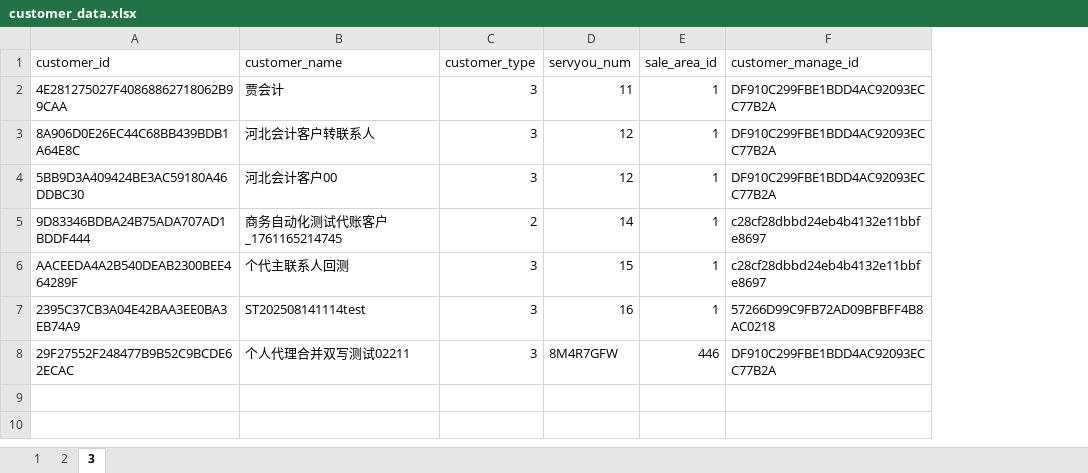
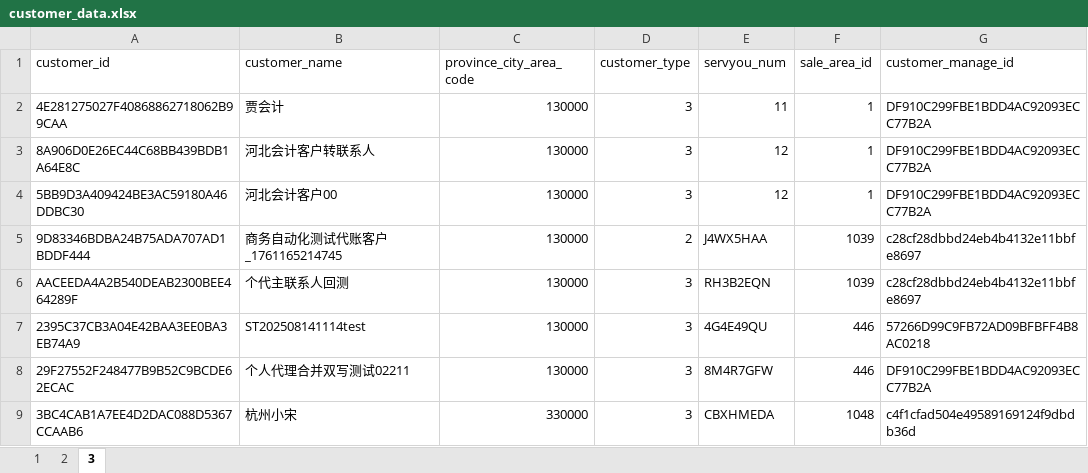
Before and after one commit to pha1025/smartRuleDataGen, an Excel workbook: src/main/resources/data/customer_data.xlsx, sheet 3, drawn as a sheet; values as stored, in another font and other column widths than the file's, no borders; addresses are those after the commit; the diff names each change by its address in the sheet, - before the commit and + after, or states it on an @@ line.

```diff
--- a/src/main/resources/data/customer_data.xlsx (sheet 3)
+++ b/src/main/resources/data/customer_data.xlsx (sheet 3)
+column C (province_city_area_code), rows 2-8: all 130000
-E5 (servyou_num): 14
+E5 (servyou_num): J4WX5HAA
-F5:F6 (sale_area_id): 1
+F5:F6 (sale_area_id): 1039
-E6 (servyou_num): 15
+E6 (servyou_num): RH3B2EQN
-E7 (servyou_num): 16
+E7 (servyou_num): 4G4E49QU
-F7 (sale_area_id): 1
+F7 (sale_area_id): 446
+row 9: 3BC4CAB1A7EE4D2DAC088D5367CCAAB6 | 杭州小宋 | 330000 | 3 | CBXHMEDA | 1048 | c4f1cfad504e49589169124f9dbdb36d
```
Also changed, not shown: sheet 2, sheet 1, src/main/resources/data/cust_mgr_hierarchy.xlsx, src/main/resources/data/enum_dictionaries.xlsx, 15 other files.
